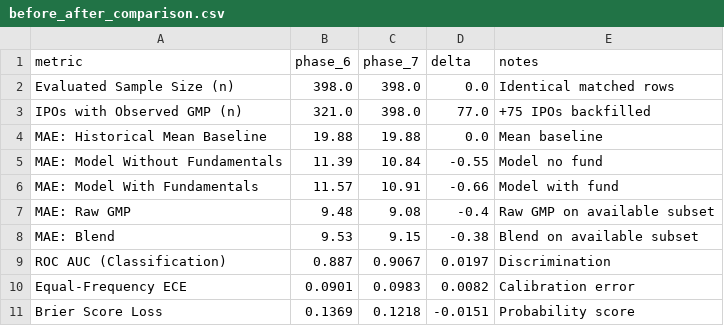
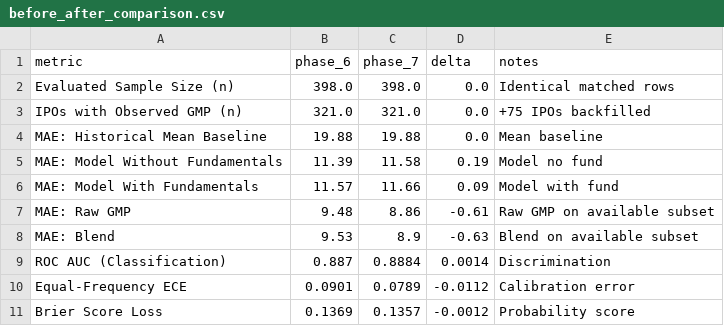
Before and after one commit to soul991/OPI, a CSV file: phases/Phase 7/before_after_comparison.csv, drawn as a sheet.

```diff
--- a/phases/Phase 7/before_after_comparison.csv
+++ b/phases/Phase 7/before_after_comparison.csv
@@ -2,10 +2,10 @@ metric,phase_6,phase_7,delta,notes
 Evaluated Sample Size (n),398.0,398.0,0.0,Identical matched rows
-IPOs with Observed GMP (n),321.0,398.0,77.0,+75 IPOs backfilled
+IPOs with Observed GMP (n),321.0,321.0,0.0,+75 IPOs backfilled
 MAE: Historical Mean Baseline,19.88,19.88,0.0,Mean baseline
-MAE: Model Without Fundamentals,11.39,10.84,-0.55,Model no fund
-MAE: Model With Fundamentals,11.57,10.91,-0.66,Model with fund
-MAE: Raw GMP,9.48,9.08,-0.4,Raw GMP on available subset
-MAE: Blend,9.53,9.15,-0.38,Blend on available subset
-ROC AUC (Classification),0.887,0.9067,0.0197,Discrimination
-Equal-Frequency ECE,0.0901,0.0983,0.0082,Calibration error
-Brier Score Loss,0.1369,0.1218,-0.0151,Probability score
+MAE: Model Without Fundamentals,11.39,11.58,0.19,Model no fund
+MAE: Model With Fundamentals,11.57,11.66,0.09,Model with fund
+MAE: Raw GMP,9.48,8.86,-0.61,Raw GMP on available subset
+MAE: Blend,9.53,8.9,-0.63,Blend on available subset
+ROC AUC (Classification),0.887,0.8884,0.0014,Discrimination
+Equal-Frequency ECE,0.0901,0.0789,-0.0112,Calibration error
+Brier Score Loss,0.1369,0.1357,-0.0012,Probability score
```
Also changed, not shown: data/hd_fire_protect.csv, data/ipo_master.csv, 45 other files.
